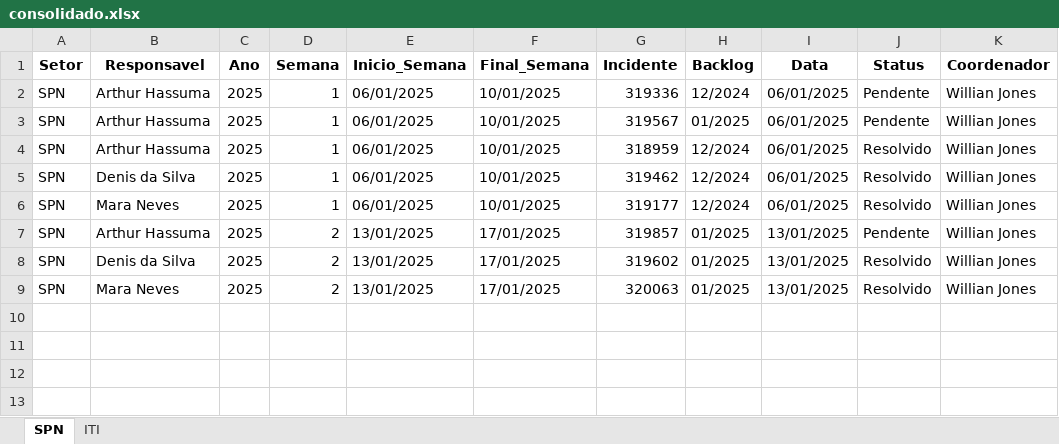
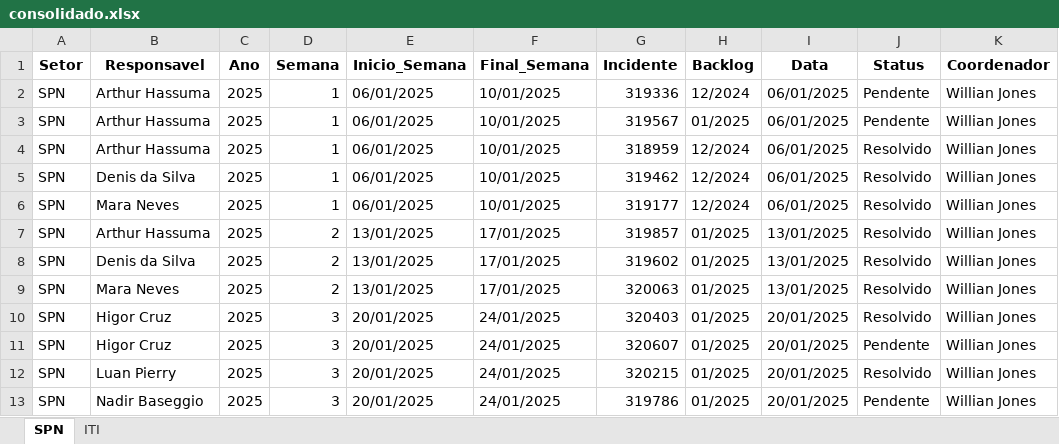
Before and after one commit to GeekFrancisco/Franciscodatais, an Excel workbook: Base/consolidado.xlsx, sheet SPN, drawn as a sheet; values as stored, in another font and other column widths than the file's, no borders; the diff names each change by its address in the sheet, - before the commit and + after, or states it on an @@ line.

```diff
--- a/Base/consolidado.xlsx (sheet SPN)
+++ b/Base/consolidado.xlsx (sheet SPN)
-J7 (Status): Pendente
+J7 (Status): Resolvido
+row 10: SPN | Higor Cruz | 2025 | 3 | 20/01/2025 | 24/01/2025 | 320403 | 01/2025 | 20/01/2025 | Resolvido | Willian Jones
+row 11: SPN | Higor Cruz | 2025 | 3 | 20/01/2025 | 24/01/2025 | 320607 | 01/2025 | 20/01/2025 | Pendente | Willian Jones
+row 12: SPN | Luan Pierry | 2025 | 3 | 20/01/2025 | 24/01/2025 | 320215 | 01/2025 | 20/01/2025 | Resolvido | Willian Jones
+row 13: SPN | Nadir Baseggio | 2025 | 3 | 20/01/2025 | 24/01/2025 | 319786 | 01/2025 | 20/01/2025 | Pendente | Willian Jones
```
Also changed, not shown: sheet ITI, 10 other files.
